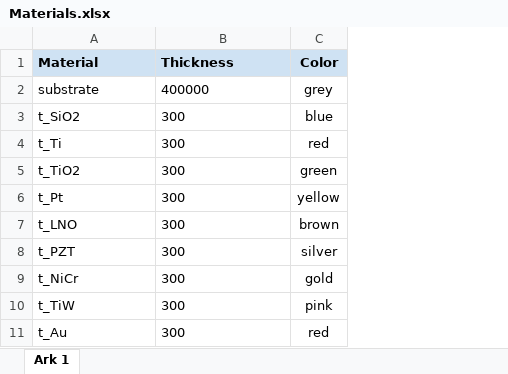
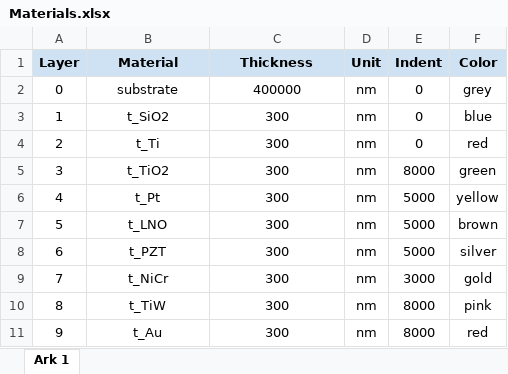
Before and after one commit to MagnusDH/SINTEF-Material_Stack_Visualizer, an Excel workbook: Materials.xlsx, sheet Ark 1, drawn as a sheet; values as stored, in another font and other column widths than the file's, no borders; charts and pictures not drawn; addresses are those after the commit; the diff names each change by its address in the sheet, - before the commit and + after, or states it on an @@ line.

```diff
--- a/Materials.xlsx (sheet Ark 1)
+++ b/Materials.xlsx (sheet Ark 1)
+column A (Layer), rows 2-11: 0 | 1 | 2 | 3 | 4 | 5 | 6 | 7 | 8 | 9
+column D (Unit), rows 2-11: all nm
+column E (Indent), rows 2-11: 0 | 0 | 0 | 8000 | 5000 | 5000 | 5000 | 3000 | 8000 | 8000
-B1:C11 alignment: left
+B1:C11 alignment: center
```
Also changed, not shown: 3 other files.
